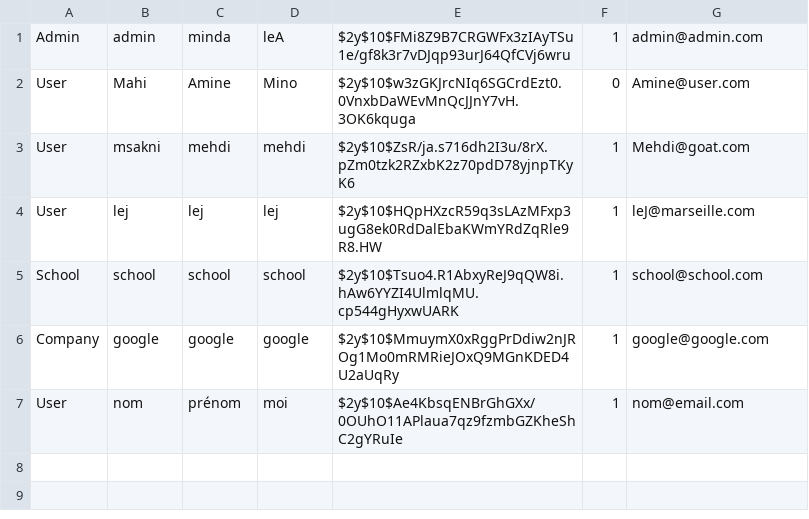
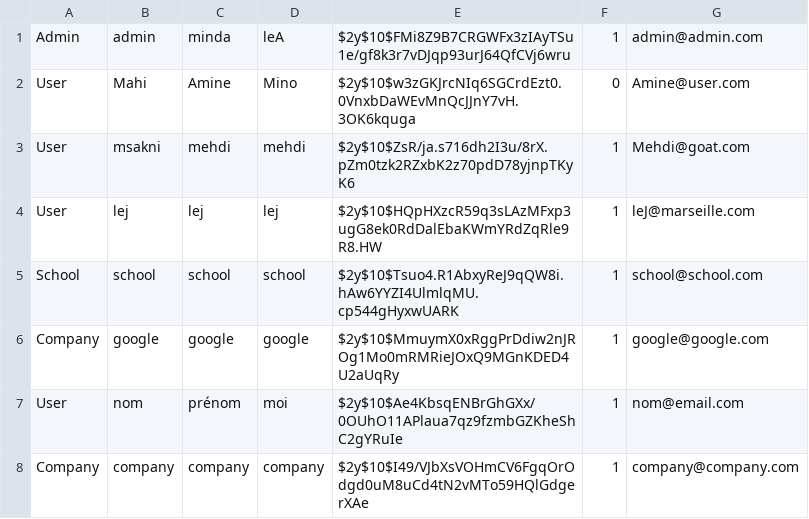
Before and after one commit to msk-mdi/Quizzeo, a CSV file: traitement/users.csv, drawn as a sheet; the diff names each change by its address in the sheet, - before the commit and + after, or states it on an @@ line.

```diff
--- a/traitement/users.csv
+++ b/traitement/users.csv
+row 8: Company | company | company | company | $2y$10$I49/VJbXsVOHmCV6FgqOrOdgd0uM8uCd4tN2vMTo59HQlGdgerXAe | 1 | company@company.com
```
Also changed, not shown: 4 other files.
